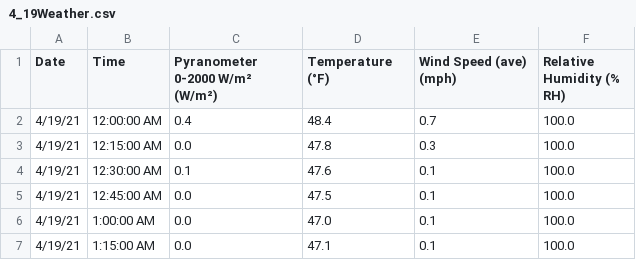
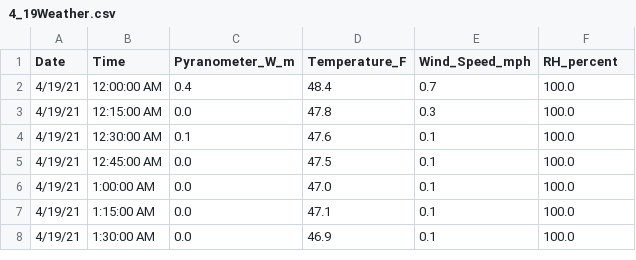
Before and after one commit to science-with-sav/Sceloporus_CEWL_body_regions_plasticity, a CSV file: data/weather/4_19Weather.csv, drawn as a sheet; only a part is shown; the shorter side is filled out with more unchanged rows; the diff names each change by its address in the sheet, - before the commit and + after, or states it on an @@ line.

```diff
--- a/data/weather/4_19Weather.csv
+++ b/data/weather/4_19Weather.csv
-C1: Pyranometer 0-2000 W/m² (W/m²)
+C1: Pyranometer_W_m
-D1: Temperature (°F)
+D1: Temperature_F
-E1: Wind Speed (ave) (mph)
+E1: Wind_Speed_mph
-F1: Relative Humidity (% RH)
+F1: RH_percent
```
Also changed, not shown: data/weather/4_26Weather.csv, data/weather/4_5Weather.csv, 4 other files.
